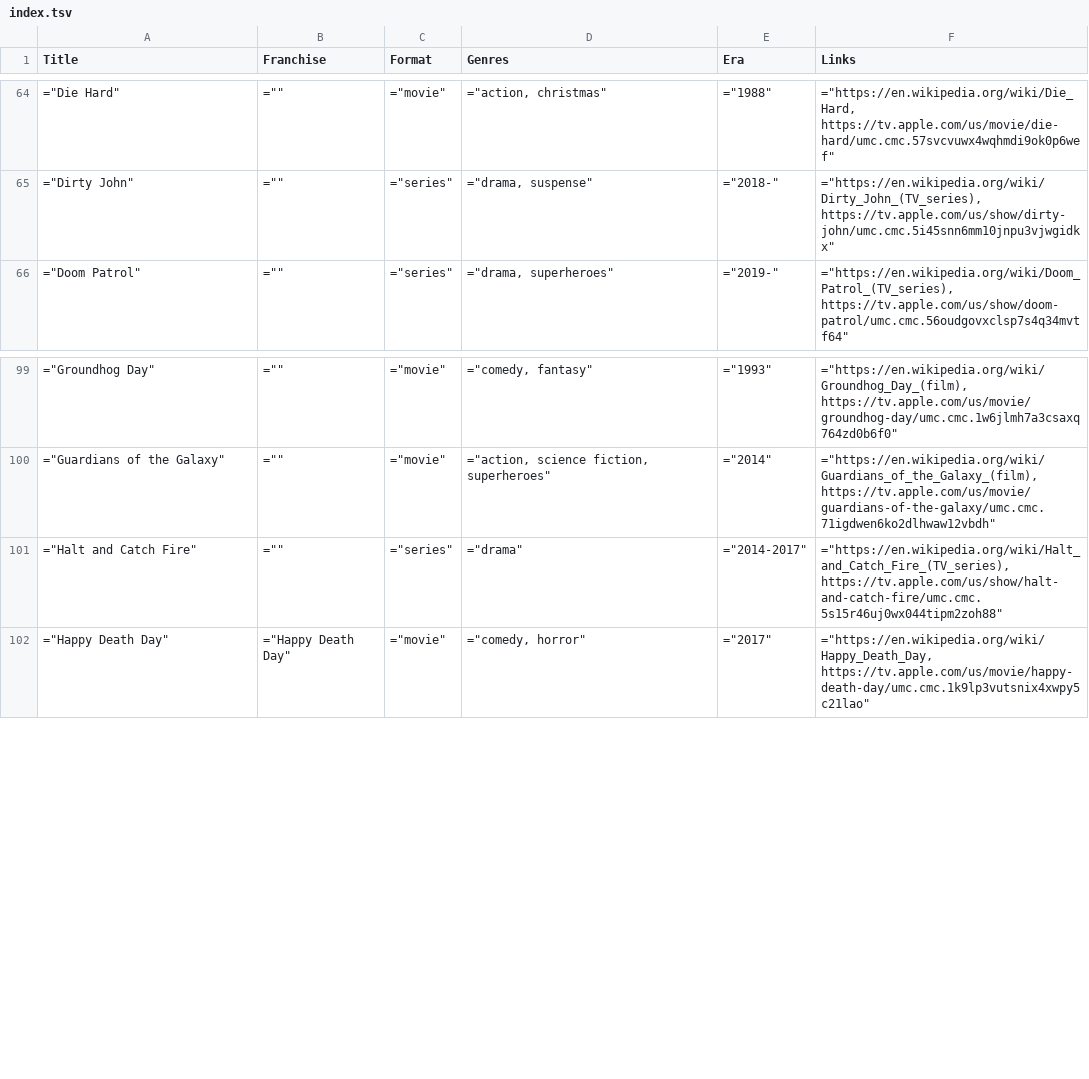
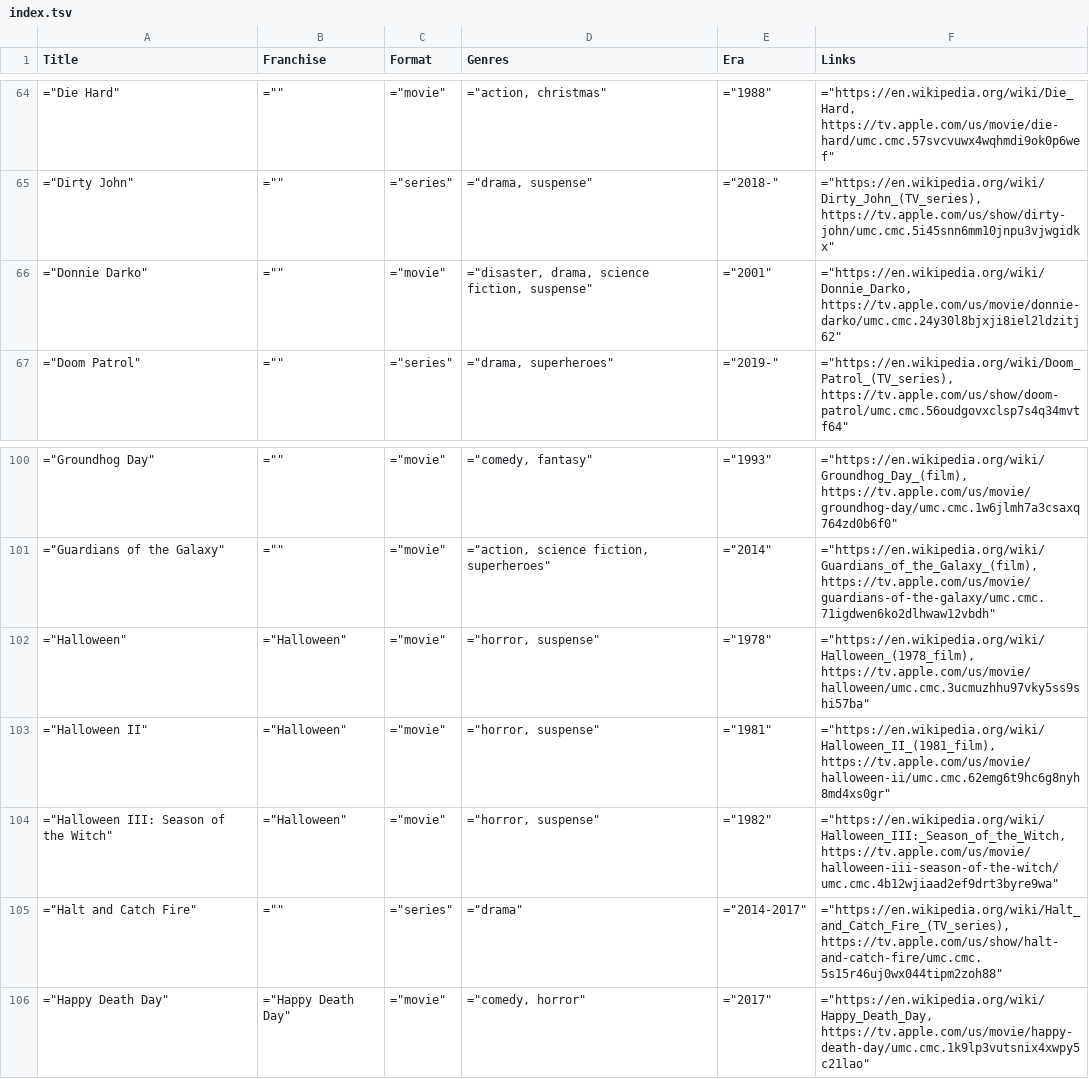
Before and after one commit to toddheasley/couchnado, a TSV file: docs/index.tsv, drawn as a sheet; only a part is shown, gaps mark what is left out.

```diff
--- a/docs/index.tsv
+++ b/docs/index.tsv
@@ -65,2 +65,3 @@ Title	Franchise	Format	Genres	Era	Links
 "=""Dirty John"""	"="""""	"=""series"""	"=""drama, suspense"""	"=""2018-"""	"=""https://en.wikipedia.org/wiki/Dirty_John_(TV_series), https://tv.apple.com/us/show/dirty-john/umc.cmc.5i45snn6mm10jnpu3vjwgidkx"""
+"=""Donnie Darko"""	"="""""	"=""movie"""	"=""disaster, drama, science fiction, suspense"""	"=""2001"""	"=""https://en.wikipedia.org/wiki/Donnie_Darko, https://tv.apple.com/us/movie/donnie-darko/umc.cmc.24y30l8bjxji8iel2ldzitj62"""
 "=""Doom Patrol"""	"="""""	"=""series"""	"=""drama, superheroes"""	"=""2019-"""	"=""https://en.wikipedia.org/wiki/Doom_Patrol_(TV_series), https://tv.apple.com/us/show/doom-patrol/umc.cmc.56oudgovxclsp7s4q34mvtf64"""
@@ -100,2 +101,5 @@ Title	Franchise	Format	Genres	Era	Links
 "=""Guardians of the Galaxy"""	"="""""	"=""movie"""	"=""action, science fiction, superheroes"""	"=""2014"""	"=""https://en.wikipedia.org/wiki/Guardians_of_the_Galaxy_(film), https://tv.apple.com/us/movie/guardians-of-the-galaxy/umc.cmc.71igdwen6ko2dlhwaw12vbdh"""
+"=""Halloween"""	"=""Halloween"""	"=""movie"""	"=""horror, suspense"""	"=""1978"""	"=""https://en.wikipedia.org/wiki/Halloween_(1978_film), https://tv.apple.com/us/movie/halloween/umc.cmc.3ucmuzhhu97vky5ss9shi57ba"""
+"=""Halloween II"""	"=""Halloween"""	"=""movie"""	"=""horror, suspense"""	"=""1981"""	"=""https://en.wikipedia.org/wiki/Halloween_II_(1981_film), https://tv.apple.com/us/movie/halloween-ii/umc.cmc.62emg6t9hc6g8nyh8md4xs0gr"""
+"=""Halloween III: Season of the Witch"""	"=""Halloween"""	"=""movie"""	"=""horror, suspense"""	"=""1982"""	"=""https://en.wikipedia.org/wiki/Halloween_III:_Season_of_the_Witch, https://tv.apple.com/us/movie/halloween-iii-season-of-the-witch/umc.cmc.4b12wjiaad2ef9drt3byre9wa"""
 "=""Halt and Catch Fire"""	"="""""	"=""series"""	"=""drama"""	"=""2014-2017"""	"=""https://en.wikipedia.org/wiki/Halt_and_Catch_Fire_(TV_series), https://tv.apple.com/us/show/halt-and-catch-fire/umc.cmc.5s15r46uj0wx044tipm2zoh88"""
```
Also changed, not shown: 54 other files.
